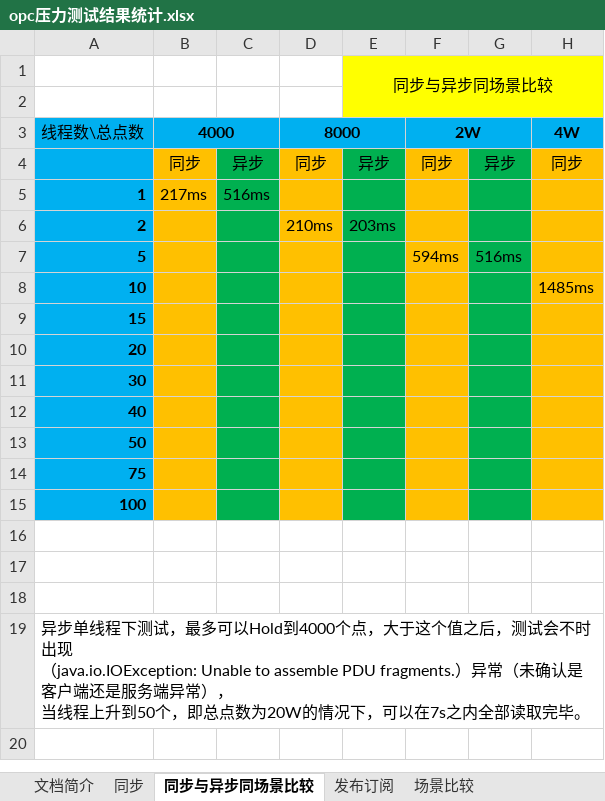
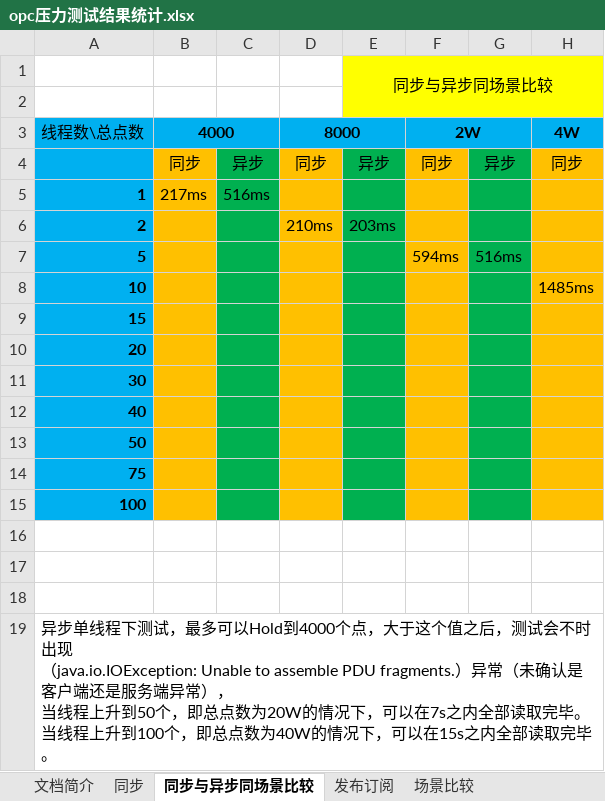
Before and after one commit to ZhanDiHan/OPC_Client, an Excel workbook: 学习笔记/opc压力测试结果统计.xlsx, sheet 同步与异步同场景比较, drawn as a sheet; only a part is shown; values as stored, in another font and other column widths than the file's, no borders; ↵ is a line break in a cell; the diff names each change by its address in the sheet, - before the commit and + after, or states it on an @@ line.

```diff
--- a/学习笔记/opc压力测试结果统计.xlsx (sheet 同步与异步同场景比较)
+++ b/学习笔记/opc压力测试结果统计.xlsx (sheet 同步与异步同场景比较)
-A19 (线程数\总点数): …取完毕。
+A19 (线程数\总点数): …取完毕。 ↵ 当线程上升到100个，即总点数为40W的情况下，可以在15s之内全部读取完毕。
```
Also changed, not shown: sheet 同步, sheet 发布订阅, 18 other files.
